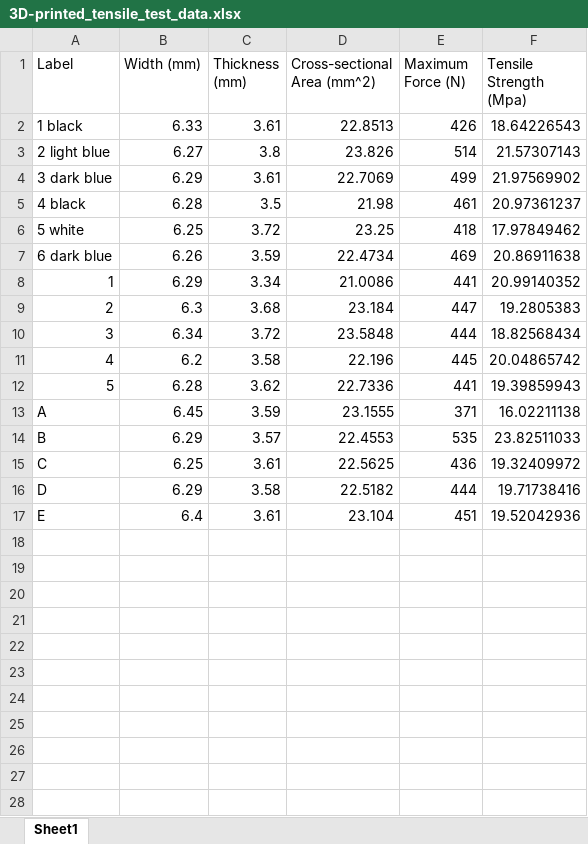
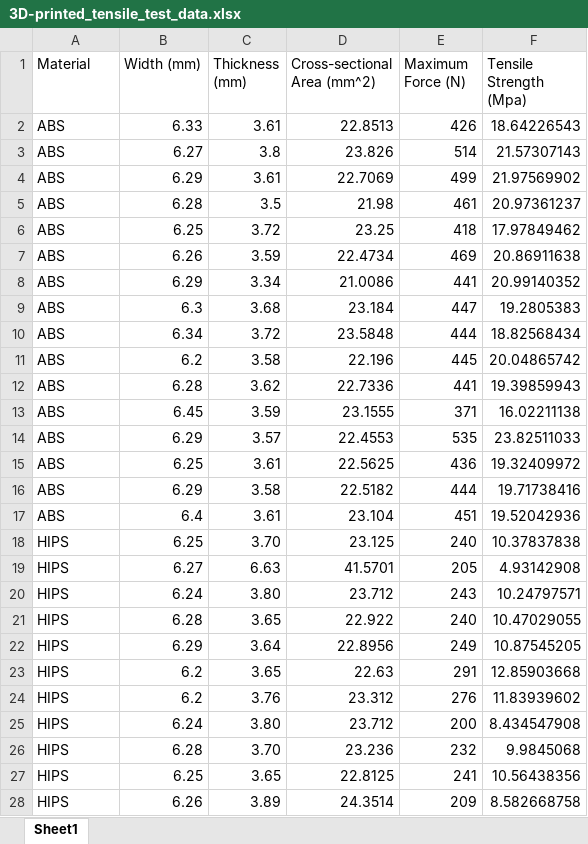
Before and after one commit to ProfessorKazarinoff/staticsite, an Excel workbook: content/code/matplotlib_plots/3D-printed_tensile_test_data.xlsx, sheet Sheet1, drawn as a sheet; only a part is shown; values as stored, in another font and other column widths than the file's, no borders; the diff covers the shown part only; the diff names each change by its address in the sheet, - before the commit and + after, or states it on an @@ line.

Commit message:
3D Print Error bar post

```diff
--- a/content/code/matplotlib_plots/3D-printed_tensile_test_data.xlsx (sheet Sheet1)
+++ b/content/code/matplotlib_plots/3D-printed_tensile_test_data.xlsx (sheet Sheet1)
-A1: Label
+A1: Material
-A2 (Material): 1 black
+A2 (Material): ABS
-A3 (Material): 2 light blue
+A3 (Material): ABS
-A4 (Material): 3 dark blue
+A4 (Material): ABS
-A5 (Material): 4 black
+A5 (Material): ABS
-A6 (Material): 5 white
+A6 (Material): ABS
-A7 (Material): 6 dark blue
+A7 (Material): ABS
-A8 (Material): 1
+A8 (Material): ABS
-A9 (Material): 2
+A9 (Material): ABS
-A10 (Material): 3
+A10 (Material): ABS
-A11 (Material): 4
+A11 (Material): ABS
-A12 (Material): 5
+A12 (Material): ABS
-A13 (Material): A
+A13 (Material): ABS
-A14 (Material): B
+A14 (Material): ABS
-A15 (Material): C
+A15 (Material): ABS
-A16 (Material): D
+A16 (Material): ABS
-A17 (Material): E
+A17 (Material): ABS
+row 18: HIPS | 6.25 | 3.70 | 23.125 | 240 | 10.37837838
+row 19: HIPS | 6.27 | 6.63 | 41.5701 | 205 | 4.93142908
+row 20: HIPS | 6.24 | 3.80 | 23.712 | 243 | 10.24797571
+row 21: HIPS | 6.28 | 3.65 | 22.922 | 240 | 10.47029055
+row 22: HIPS | 6.29 | 3.64 | 22.8956 | 249 | 10.87545205
+row 23: HIPS | 6.2 | 3.65 | 22.63 | 291 | 12.85903668
+row 24: HIPS | 6.2 | 3.76 | 23.312 | 276 | 11.83939602
+row 25: HIPS | 6.24 | 3.80 | 23.712 | 200 | 8.434547908
+row 26: HIPS | 6.28 | 3.70 | 23.236 | 232 | 9.9845068
+row 27: HIPS | 6.25 | 3.65 | 22.8125 | 241 | 10.56438356
+row 28: HIPS | 6.26 | 3.89 | 24.3514 | 209 | 8.582668758
```
Also changed, not shown: 9 added rows elsewhere in this sheet, 1 other file.
